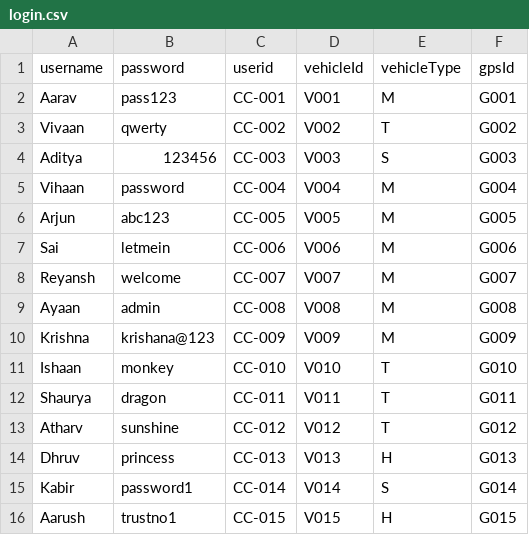
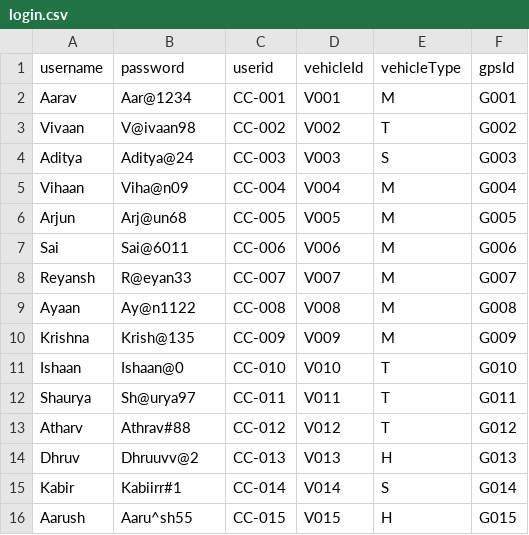
Before and after one commit to MuhammedAnees-loony/test, a CSV file: login.csv, drawn as a sheet.

Commit message:
Update login.csv

```diff
--- a/login.csv
+++ b/login.csv
@@ -1,16 +1,16 @@
 username,password,userid,vehicleId,vehicleType,gpsId
-Aarav,pass123,CC-001,V001,M,G001
-Vivaan,qwerty,CC-002,V002,T,G002
-Aditya,123456,CC-003,V003,S,G003
-Vihaan,password,CC-004,V004,M,G004
-Arjun,abc123,CC-005,V005,M,G005
-Sai,letmein,CC-006,V006,M,G006
-Reyansh,welcome,CC-007,V007,M,G007
-Ayaan,admin,CC-008,V008,M,G008
-Krishna,krishana@123,CC-009,V009,M,G009
-Ishaan,monkey,CC-010,V010,T,G010
-Shaurya,dragon,CC-011,V011,T,G011
-Atharv,sunshine,CC-012,V012,T,G012
-Dhruv,princess,CC-013,V013,H,G013
-Kabir,password1,CC-014,V014,S,G014
-Aarush,trustno1,CC-015,V015,H,G015
+Aarav,Aar@1234,CC-001,V001,M,G001
+Vivaan,V@ivaan98,CC-002,V002,T,G002
+Aditya,Aditya@24,CC-003,V003,S,G003
+Vihaan,Viha@n09,CC-004,V004,M,G004
+Arjun,Arj@un68,CC-005,V005,M,G005
+Sai,Sai@6011,CC-006,V006,M,G006
+Reyansh,R@eyan33,CC-007,V007,M,G007
+Ayaan,Ay@n1122,CC-008,V008,M,G008
+Krishna,Krish@135,CC-009,V009,M,G009
+Ishaan,Ishaan@0,CC-010,V010,T,G010
+Shaurya,Sh@urya97,CC-011,V011,T,G011
+Atharv,Athrav#88,CC-012,V012,T,G012
+Dhruv,Dhruuvv@2,CC-013,V013,H,G013
+Kabir,Kabiirr#1,CC-014,V014,S,G014
+Aarush,Aaru^sh55,CC-015,V015,H,G015
```
